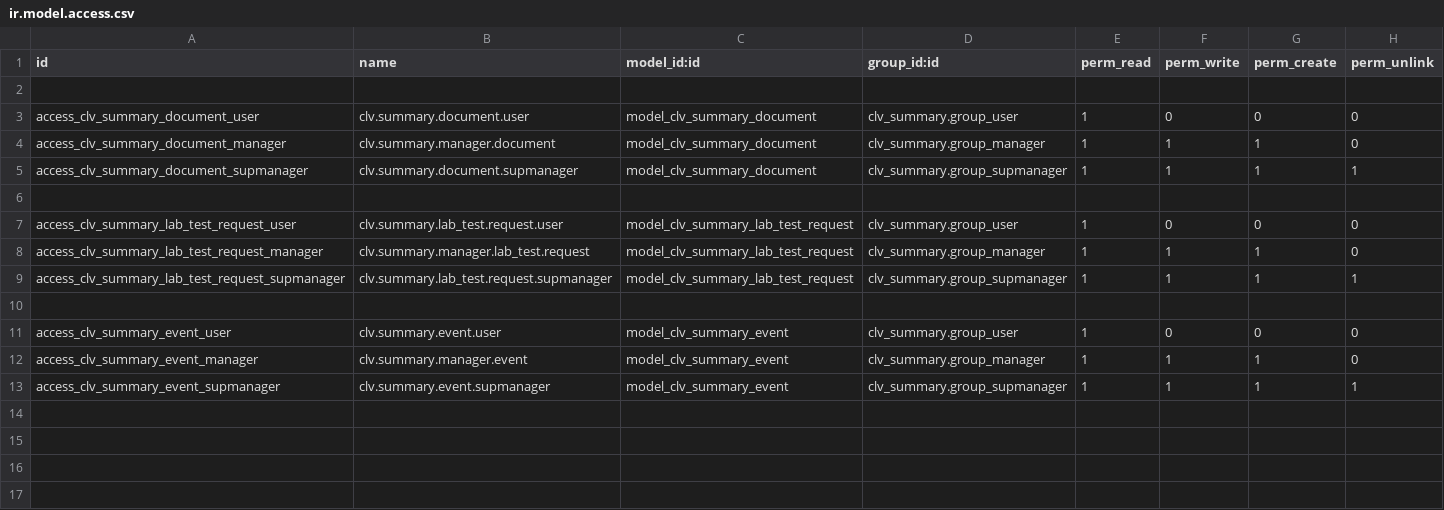
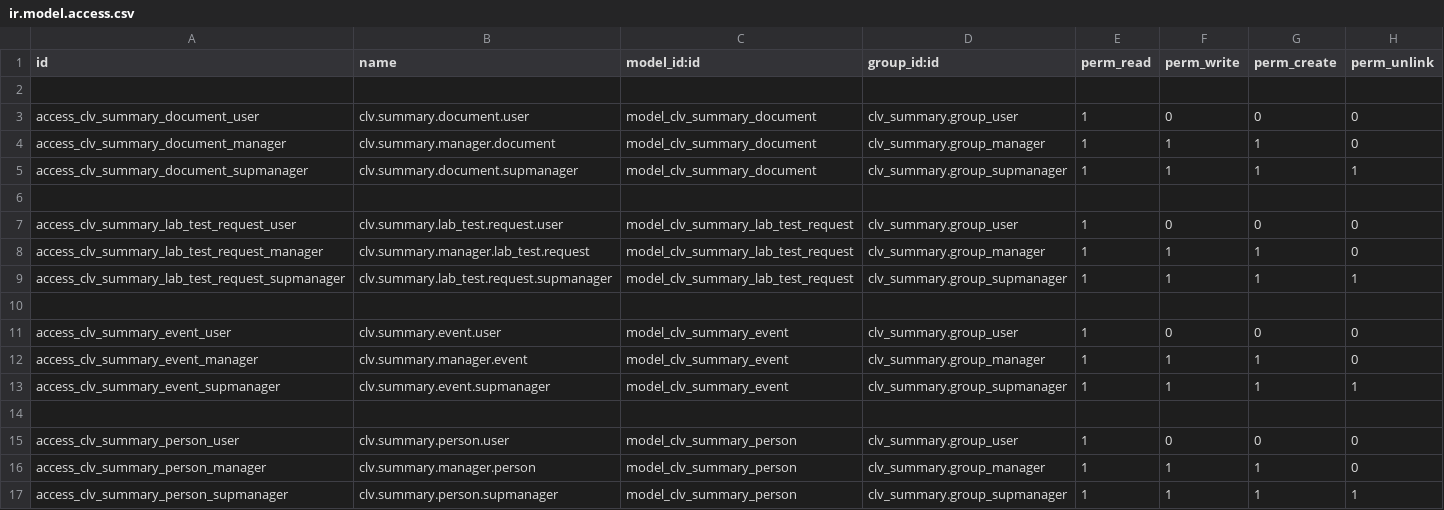
Before and after one commit to CLVsol/clvsol_odoo_addons_jcafb, a CSV file: clv_summary_jcafb/security/ir.model.access.csv, drawn as a sheet.

Commit message:
[IMP] clv_summary_jcafb (ADD summary_person)

```diff
--- a/clv_summary_jcafb/security/ir.model.access.csv
+++ b/clv_summary_jcafb/security/ir.model.access.csv
@@ -13 +13,5 @@ access_clv_summary_event_manager,clv.summary.manager.event,model_clv_summary_eve
 access_clv_summary_event_supmanager,clv.summary.event.supmanager,model_clv_summary_event,clv_summary.group_supmanager,1,1,1,1
+
+access_clv_summary_person_user,clv.summary.person.user,model_clv_summary_person,clv_summary.group_user,1,0,0,0
+access_clv_summary_person_manager,clv.summary.manager.person,model_clv_summary_person,clv_summary.group_manager,1,1,1,0
+access_clv_summary_person_supmanager,clv.summary.person.supmanager,model_clv_summary_person,clv_summary.group_supmanager,1,1,1,1
```
Also changed, not shown: 4 other files.
